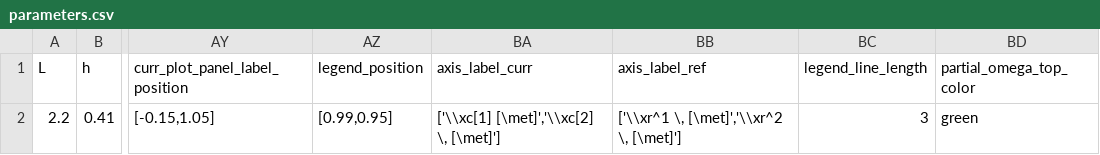
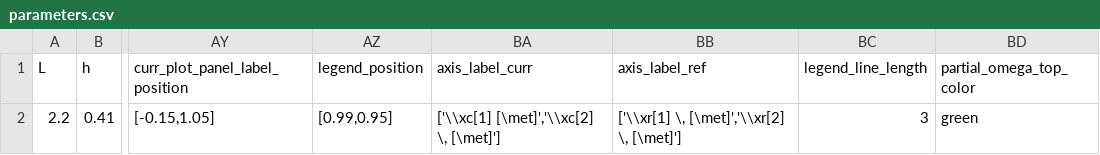
Before and after one commit to mcastel1/paper_ale, a CSV file: figures/figure_6/parameters.csv, drawn as a sheet; only a part is shown, gaps mark what is left out; the diff names each change by its address in the sheet, - before the commit and + after, or states it on an @@ line.

```diff
--- a/figures/figure_6/parameters.csv
+++ b/figures/figure_6/parameters.csv
-BB2 (axis_label_ref): ['\\xr^1 \, [\met]','\\xr^2 \, [\met]']
+BB2 (axis_label_ref): ['\\xr[1] \, [\met]','\\xr[2] \, [\met]']
```
Also changed, not shown: figures/figure_7/parameters.csv, 8 other files.
